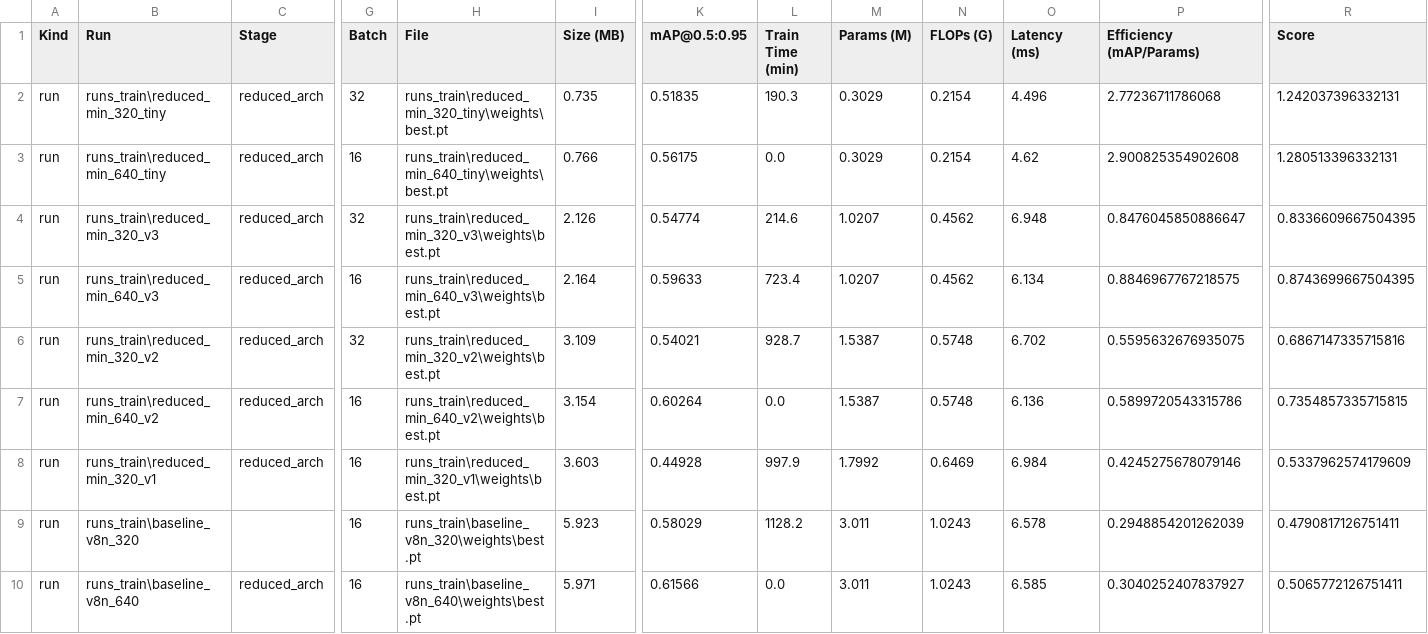
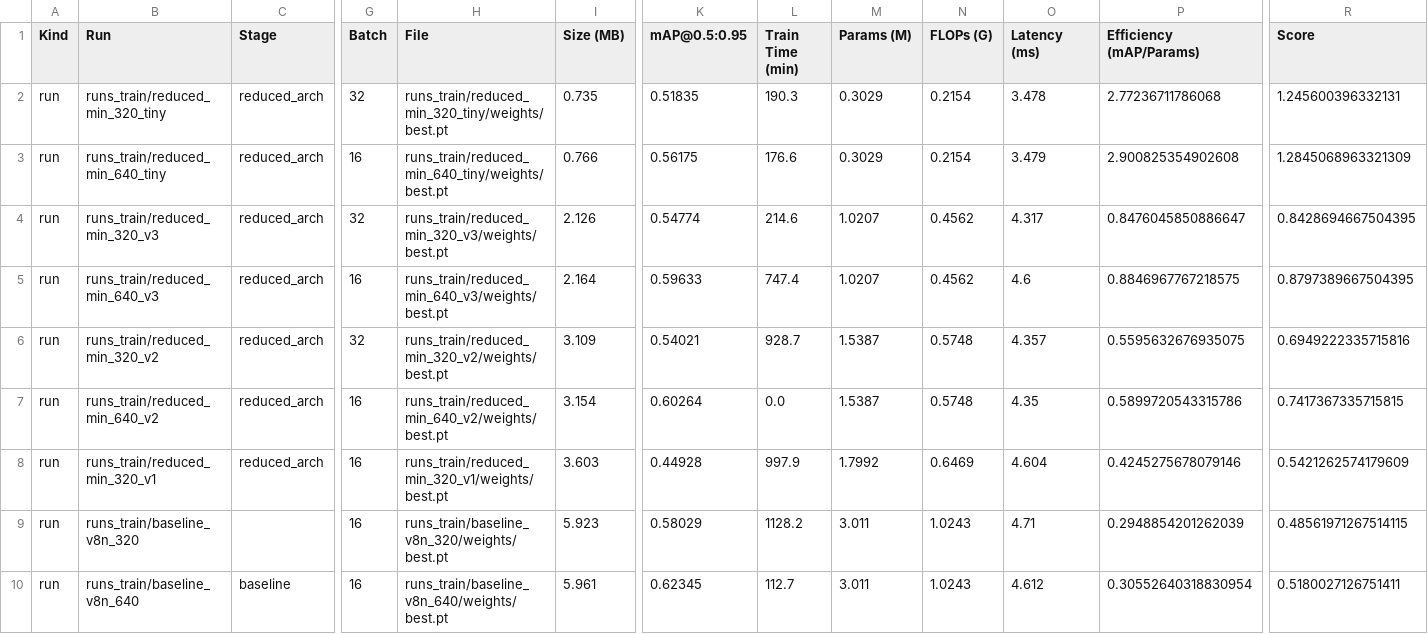
Before and after one commit to gustavohmbarbosa/hardhat-prediction, a CSV file: reports/model_report_scored.csv, drawn as a sheet; only a part is shown, gaps mark what is left out; removed rows and columns are numbered as before the commit, all else as after; rows hold the shown columns only; the diff names each change by its address in the sheet, - before the commit and + after, or states it on an @@ line.

```diff
--- a/reports/model_report_scored.csv
+++ b/reports/model_report_scored.csv
-B2 (Run): runs_train\reduced_min_320_tiny
+B2 (Run): runs_train/reduced_min_320_tiny
-H2 (File): runs_train\reduced_min_320_tiny\weights\best.pt
+H2 (File): runs_train/reduced_min_320_tiny/weights/best.pt
-O2 (Latency (ms)): 4.496
+O2 (Latency (ms)): 3.478
-R2 (Score): 1.242037396332131
+R2 (Score): 1.245600396332131
-B3 (Run): runs_train\reduced_min_640_tiny
+B3 (Run): runs_train/reduced_min_640_tiny
-H3 (File): runs_train\reduced_min_640_tiny\weights\best.pt
+H3 (File): runs_train/reduced_min_640_tiny/weights/best.pt
-L3 (Train Time (min)): 0.0
+L3 (Train Time (min)): 176.6
-O3 (Latency (ms)): 4.62
+O3 (Latency (ms)): 3.479
-R3 (Score): 1.280513396332131
+R3 (Score): 1.2845068963321309
-B4 (Run): runs_train\reduced_min_320_v3
+B4 (Run): runs_train/reduced_min_320_v3
-H4 (File): runs_train\reduced_min_320_v3\weights\best.pt
+H4 (File): runs_train/reduced_min_320_v3/weights/best.pt
-O4 (Latency (ms)): 6.948
+O4 (Latency (ms)): 4.317
-R4 (Score): 0.8336609667504395
+R4 (Score): 0.8428694667504395
-B5 (Run): runs_train\reduced_min_640_v3
+B5 (Run): runs_train/reduced_min_640_v3
-H5 (File): runs_train\reduced_min_640_v3\weights\best.pt
+H5 (File): runs_train/reduced_min_640_v3/weights/best.pt
-L5 (Train Time (min)): 723.4
+L5 (Train Time (min)): 747.4
-O5 (Latency (ms)): 6.134
+O5 (Latency (ms)): 4.6
-R5 (Score): 0.8743699667504395
+R5 (Score): 0.8797389667504395
-B6 (Run): runs_train\reduced_min_320_v2
+B6 (Run): runs_train/reduced_min_320_v2
-H6 (File): runs_train\reduced_min_320_v2\weights\best.pt
+H6 (File): runs_train/reduced_min_320_v2/weights/best.pt
-O6 (Latency (ms)): 6.702
+O6 (Latency (ms)): 4.357
-R6 (Score): 0.6867147335715816
+R6 (Score): 0.6949222335715816
-B7 (Run): runs_train\reduced_min_640_v2
+B7 (Run): runs_train/reduced_min_640_v2
-H7 (File): runs_train\reduced_min_640_v2\weights\best.pt
+H7 (File): runs_train/reduced_min_640_v2/weights/best.pt
-O7 (Latency (ms)): 6.136
+O7 (Latency (ms)): 4.35
-R7 (Score): 0.7354857335715815
+R7 (Score): 0.7417367335715815
-B8 (Run): runs_train\reduced_min_320_v1
+B8 (Run): runs_train/reduced_min_320_v1
-H8 (File): runs_train\reduced_min_320_v1\weights\best.pt
+H8 (File): runs_train/reduced_min_320_v1/weights/best.pt
-O8 (Latency (ms)): 6.984
+O8 (Latency (ms)): 4.604
-R8 (Score): 0.5337962574179609
+R8 (Score): 0.5421262574179609
-B9 (Run): runs_train\baseline_v8n_320
+B9 (Run): runs_train/baseline_v8n_320
-H9 (File): runs_train\baseline_v8n_320\weights\best.pt
+H9 (File): runs_train/baseline_v8n_320/weights/best.pt
-O9 (Latency (ms)): 6.578
+O9 (Latency (ms)): 4.71
-R9 (Score): 0.4790817126751411
+R9 (Score): 0.48561971267514115
-row 10: run | runs_train\baseline_v8n_640 | reduced_arch | 16 | runs_train\baseline_v8n_640\weights\best.pt | 5.971 | 0.61566 | 0.0 | 3.011 | 1.0243 | 6.585 | 0.3040252407837927 | 0.5065772126751411
+row 10: run | runs_train/baseline_v8n_640 | baseline | 16 | runs_train/baseline_v8n_640/weights/best.pt | 5.961 | 0.62345 | 112.7 | 3.011 | 1.0243 | 4.612 | 0.30552640318830954 | 0.5180027126751411
```
Also changed, not shown: reports/model_report.csv, 37 other files.
